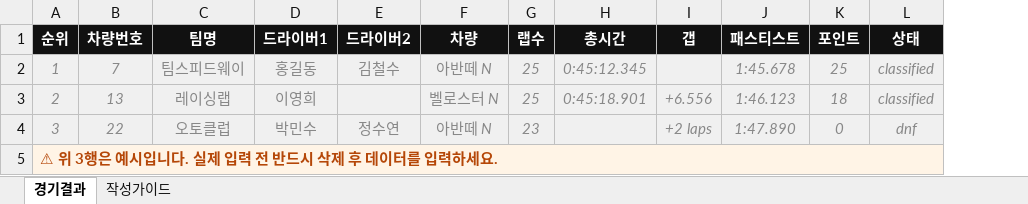
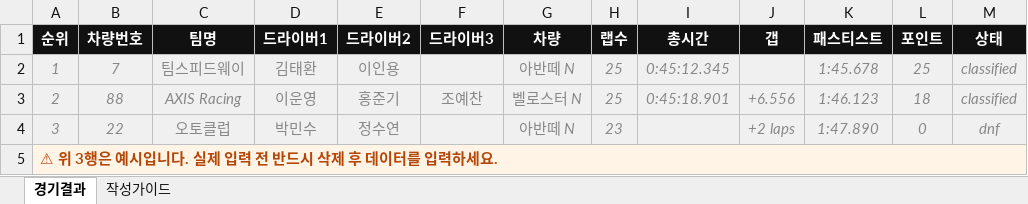
Before and after one commit to MIKSports2026/inje-gt-masters, an Excel workbook: public/templates/inje-gt-masters_results_template.xlsx, sheet 경기결과, drawn as a sheet; values as stored, in another font and other column widths than the file's, no borders; the diff names each change by its address in the sheet, - before the commit and + after, or states it on an @@ line.

```diff
--- a/public/templates/inje-gt-masters_results_template.xlsx (sheet 경기결과)
+++ b/public/templates/inje-gt-masters_results_template.xlsx (sheet 경기결과)
+column F (드라이버3), row 3: 조예찬
-D2 (드라이버1): 홍길동
+D2 (드라이버1): 김태환
-E2 (드라이버2): 김철수
+E2 (드라이버2): 이인용
-B3 (차량번호): 13
+B3 (차량번호): 88
-C3 (팀명): 레이싱랩
+C3 (팀명): AXIS Racing
-D3 (드라이버1): 이영희
+D3 (드라이버1): 이운영
-E3 (드라이버2): (empty)
+E3 (드라이버2): 홍준기
```
Also changed, not shown: sheet 작성가이드, 6 other files.
